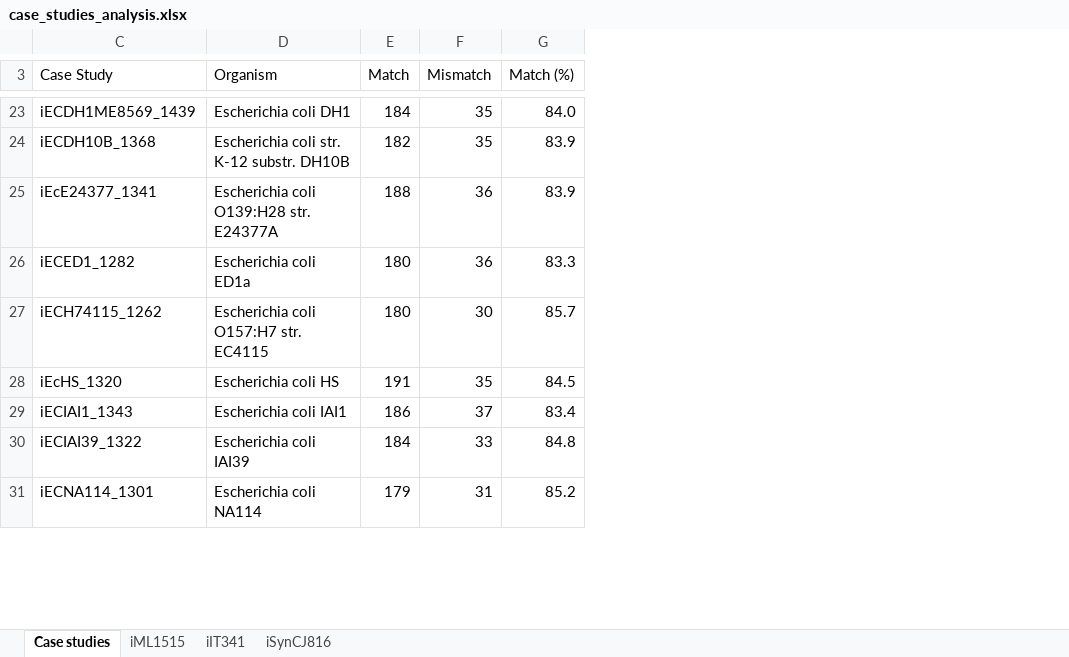
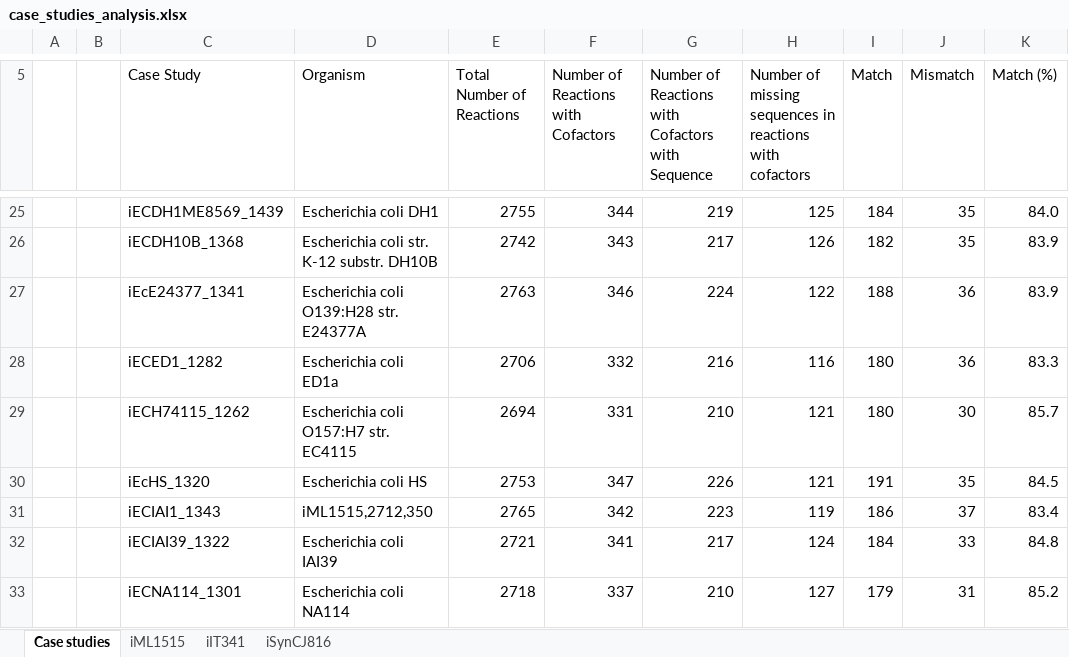
Before and after one commit to joanag05/CofactorPredictionTool, an Excel workbook: case_studies_analysis.xlsx, sheet Case studies, drawn as a sheet; only a part is shown, gaps mark what is left out; values as stored, in another font and other column widths than the file's, no cell formats; addresses are those after the commit; the diff covers the shown part only; the diff names each change by its address in the sheet, - before the commit and + after, or states it on an @@ line.

```diff
--- a/case_studies_analysis.xlsx (sheet Case studies)
+++ b/case_studies_analysis.xlsx (sheet Case studies)
@@ column A unhidden, empty @@
@@ column B unhidden, empty @@
+column E (Total Number of Reactions), rows 25-33: 2755 | 2742 | 2763 | 2706 | 2694 | 2753 | 2765 | 2721 | 2718
+column F, row 5: Number of Reactions with Cofactors; rows 25-33: 344 | 343 | 346 | 332 | 331 | 347 | 342 | 341 | 337
+column G, row 5: Number of Reactions with Cofactors with Sequence; rows 25-33: 219 | 217 | 224 | 216 | 210 | 226 | 223 | 217 | 210
+column H, row 5: Number of missing sequences in reactions with cofactors; rows 25-33: 125 | 126 | 122 | 116 | 121 | 121 | 119 | 124 | 127
-D31 (Organism): Escherichia coli IAI1
+D31 (Organism): iML1515,2712,350
```
Also changed, not shown: 2 added rows and 30 edited cells elsewhere in this sheet, sheet iSynCJ816, sheet iML1515, sheet iIT341, cell formats, hidden cells, 40 other files.
